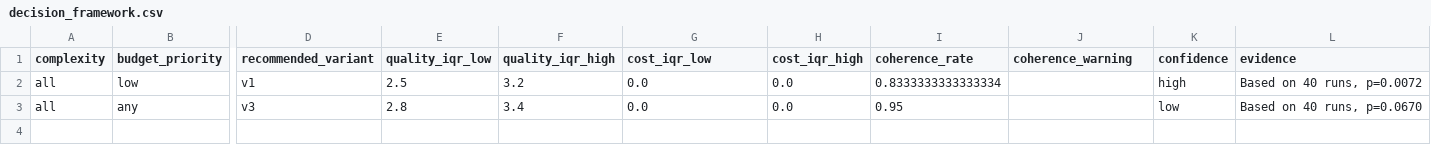
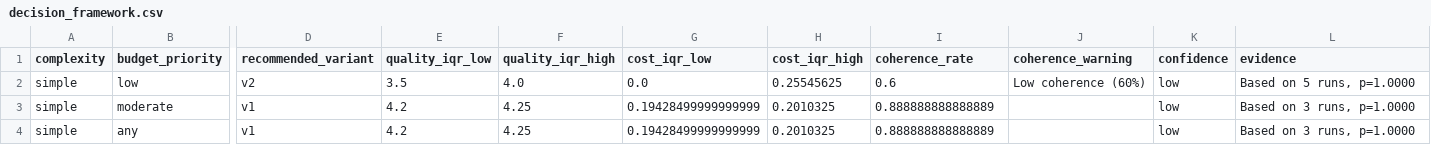
Before and after one commit to nagarjunakanamarlapudi/llm-consortium, a CSV file: data/exports/tables/decision_framework.csv, drawn as a sheet; only a part is shown, gaps mark what is left out; addresses are those after the commit; rows hold the shown columns only; the diff names each change by its address in the sheet, - before the commit and + after, or states it on an @@ line.

```diff
--- a/data/exports/tables/decision_framework.csv
+++ b/data/exports/tables/decision_framework.csv
-A2 (complexity): all
+A2 (complexity): simple
-D2 (recommended_variant): v1
+D2 (recommended_variant): v2
-E2 (quality_iqr_low): 2.5
+E2 (quality_iqr_low): 3.5
-F2 (quality_iqr_high): 3.2
+F2 (quality_iqr_high): 4.0
-H2 (cost_iqr_high): 0.0
+H2 (cost_iqr_high): 0.25545625
-I2 (coherence_rate): 0.8333333333333334
+I2 (coherence_rate): 0.6
-J2 (coherence_warning): (empty)
+J2 (coherence_warning): Low coherence (60%)
-K2 (confidence): high
+K2 (confidence): low
-L2 (evidence): Based on 40 runs, p=0.0072
+L2 (evidence): Based on 5 runs, p=1.0000
+row 3: simple | moderate | v1 | 4.2 | 4.25 | 0.19428499999999999 | 0.2010325 | 0.888888888888889 |  | low | Based on 3 runs, p=1.0000
-A4 (complexity): all
+A4 (complexity): simple
-D4 (recommended_variant): v3
+D4 (recommended_variant): v1
-E4 (quality_iqr_low): 2.8
+E4 (quality_iqr_low): 4.2
-F4 (quality_iqr_high): 3.4
+F4 (quality_iqr_high): 4.25
-G4 (cost_iqr_low): 0.0
+G4 (cost_iqr_low): 0.19428499999999999
-H4 (cost_iqr_high): 0.0
+H4 (cost_iqr_high): 0.2010325
-I4 (coherence_rate): 0.95
+I4 (coherence_rate): 0.888888888888889
-L4 (evidence): Based on 40 runs, p=0.0670
+L4 (evidence): Based on 3 runs, p=1.0000
```
Also changed, not shown: data/tables/decision_framework.csv, 24 other files.
